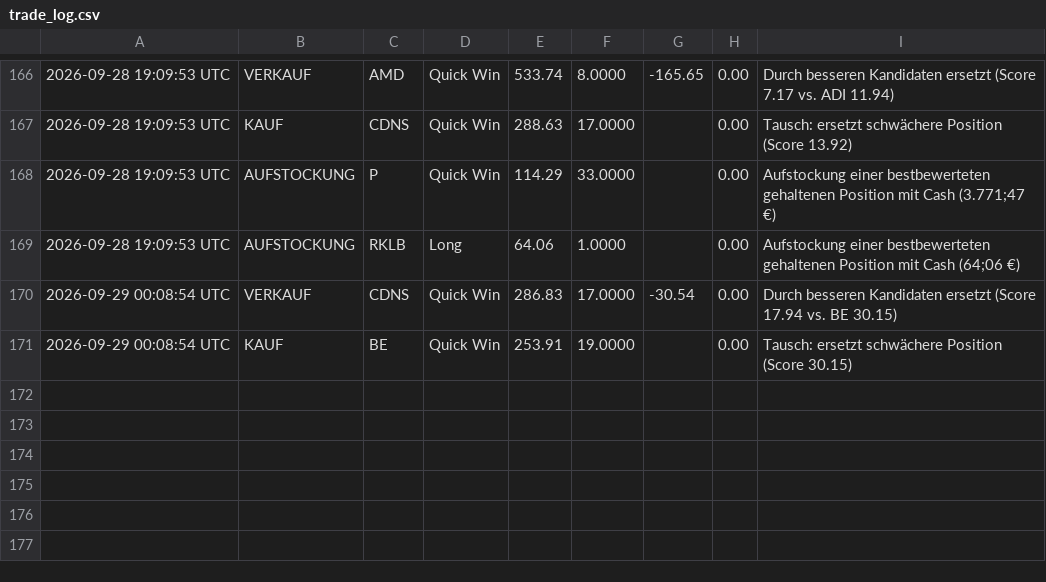
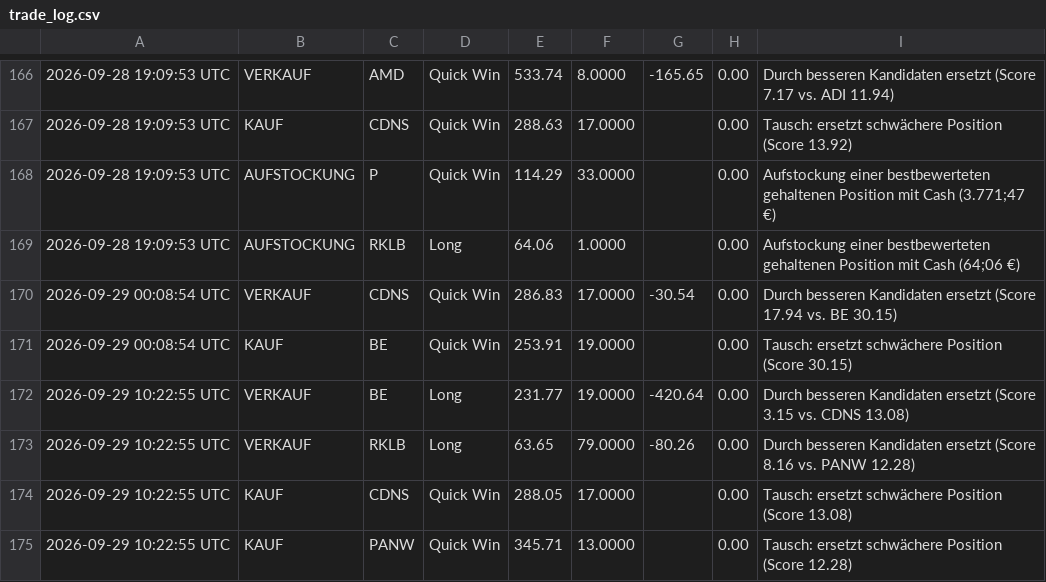
Before and after one commit to heyneca-stack/quantflow-dashboard, a CSV file: trade_log.csv, drawn as a sheet; only a part is shown, gaps mark what is left out; the diff names each change by its address in the sheet, - before the commit and + after, or states it on an @@ line.

```diff
--- a/trade_log.csv
+++ b/trade_log.csv
+row 172: 2026-09-29 10:22:55 UTC | VERKAUF | BE | Long | 231.77 | 19.0000 | -420.64 | 0.00 | Durch besseren Kandidaten ersetzt (Score 3.15 vs. CDNS 13.08)
+row 173: 2026-09-29 10:22:55 UTC | VERKAUF | RKLB | Long | 63.65 | 79.0000 | -80.26 | 0.00 | Durch besseren Kandidaten ersetzt (Score 8.16 vs. PANW 12.28)
+row 174: 2026-09-29 10:22:55 UTC | KAUF | CDNS | Quick Win | 288.05 | 17.0000 |  | 0.00 | Tausch: ersetzt schwächere Position (Score 13.08)
+row 175: 2026-09-29 10:22:55 UTC | KAUF | PANW | Quick Win | 345.71 | 13.0000 |  | 0.00 | Tausch: ersetzt schwächere Position (Score 12.28)
```
Also changed, not shown: portfolio_log.csv, 3 other files.
